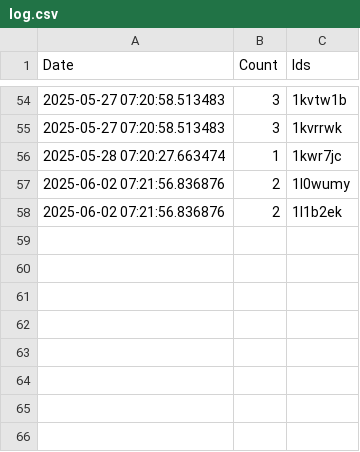
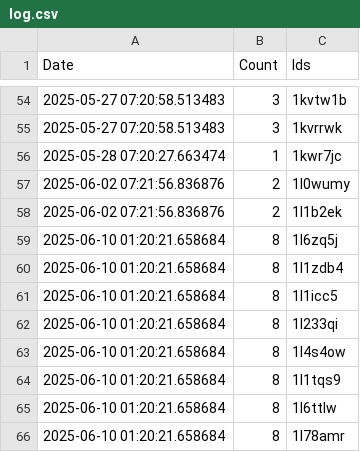
Before and after one commit to brianrocknj/race-reports, a CSV file: log.csv, drawn as a sheet; only a part is shown, gaps mark what is left out; the diff names each change by its address in the sheet, - before the commit and + after, or states it on an @@ line.

```diff
--- a/log.csv
+++ b/log.csv
+row 59: 2025-06-10 01:20:21.658684 | 8 | 1l6zq5j
+row 60: 2025-06-10 01:20:21.658684 | 8 | 1l1zdb4
+row 61: 2025-06-10 01:20:21.658684 | 8 | 1l1icc5
+row 62: 2025-06-10 01:20:21.658684 | 8 | 1l233qi
+row 63: 2025-06-10 01:20:21.658684 | 8 | 1l4s4ow
+row 64: 2025-06-10 01:20:21.658684 | 8 | 1l1tqs9
+row 65: 2025-06-10 01:20:21.658684 | 8 | 1l6ttlw
+row 66: 2025-06-10 01:20:21.658684 | 8 | 1l78amr
```
Also changed, not shown: 1 other file.
